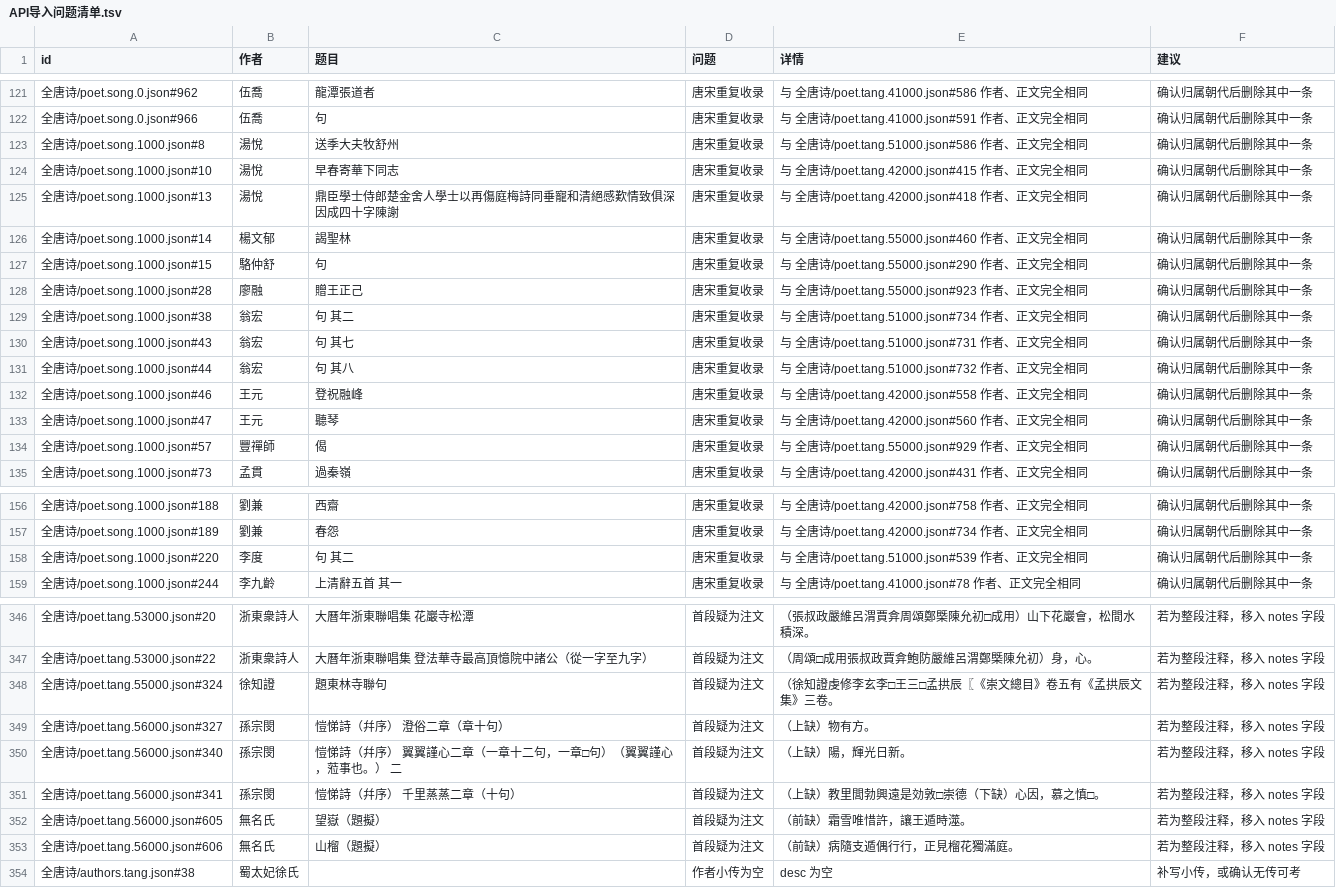
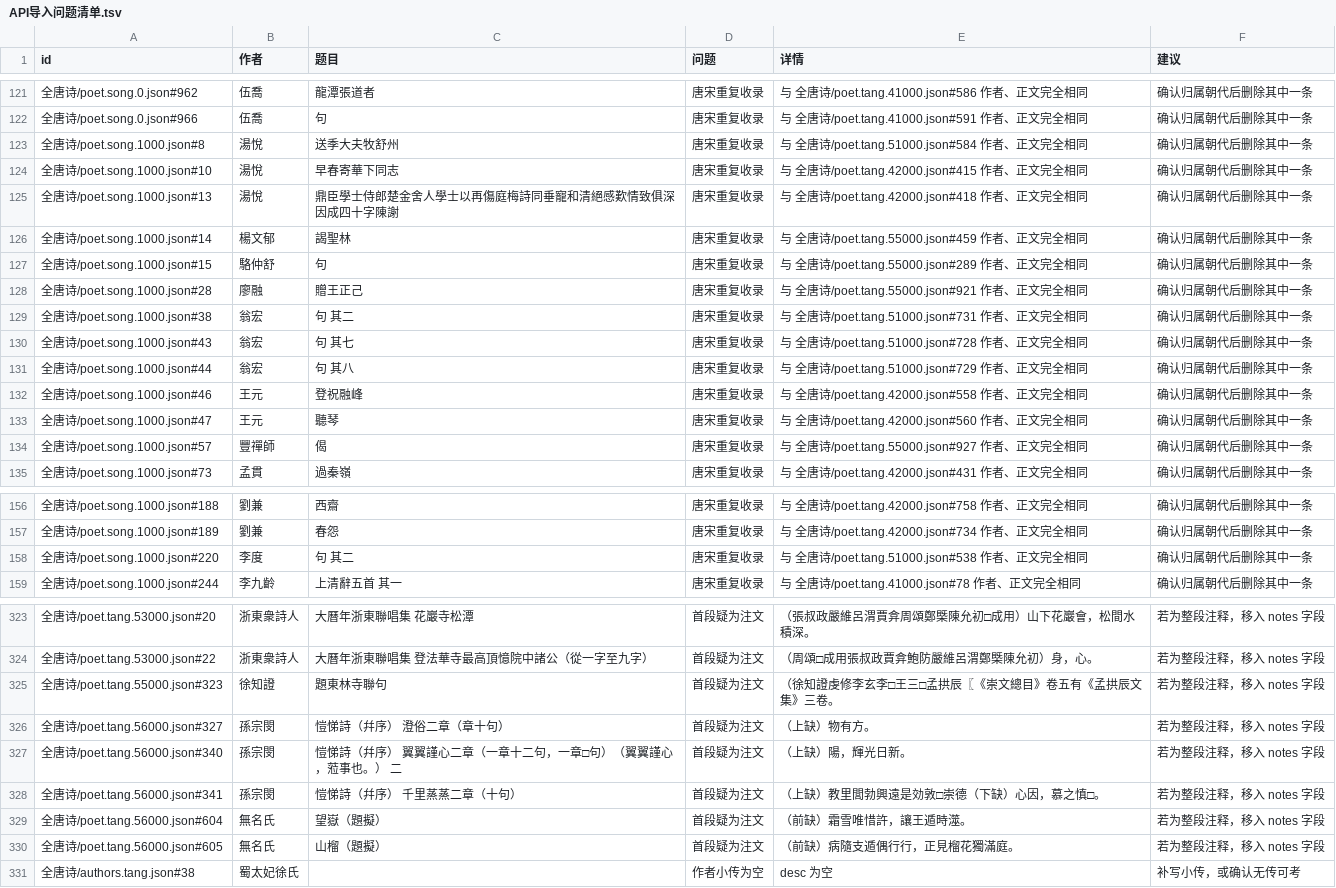
Before and after one commit to palemoky/chinese-poetry, a TSV file: docs/API导入问题清单.tsv, drawn as a sheet; only a part is shown, gaps mark what is left out; the diff covers the shown part only.

```diff
--- a/docs/API导入问题清单.tsv
+++ b/docs/API导入问题清单.tsv
@@ -122,14 +122,14 @@ id	作者	题目	问题	详情	建议
 全唐诗/poet.song.0.json#966	伍喬	句	唐宋重复收录	与 全唐诗/poet.tang.41000.json#591 作者、正文完全相同	确认归属朝代后删除其中一条
-全唐诗/poet.song.1000.json#8	湯悅	送季大夫牧舒州	唐宋重复收录	与 全唐诗/poet.tang.51000.json#586 作者、正文完全相同	确认归属朝代后删除其中一条
+全唐诗/poet.song.1000.json#8	湯悅	送季大夫牧舒州	唐宋重复收录	与 全唐诗/poet.tang.51000.json#584 作者、正文完全相同	确认归属朝代后删除其中一条
 全唐诗/poet.song.1000.json#10	湯悅	早春寄華下同志	唐宋重复收录	与 全唐诗/poet.tang.42000.json#415 作者、正文完全相同	确认归属朝代后删除其中一条
 全唐诗/poet.song.1000.json#13	湯悅	鼎臣學士侍郎楚金舍人學士以再傷庭梅詩同垂寵和清絕感歎情致俱深因成四十字陳謝	唐宋重复收录	与 全唐诗/poet.tang.42000.json#418 作者、正文完全相同	确认归属朝代后删除其中一条
-全唐诗/poet.song.1000.json#14	楊文郁	謁聖林	唐宋重复收录	与 全唐诗/poet.tang.55000.json#460 作者、正文完全相同	确认归属朝代后删除其中一条
-全唐诗/poet.song.1000.json#15	駱仲舒	句	唐宋重复收录	与 全唐诗/poet.tang.55000.json#290 作者、正文完全相同	确认归属朝代后删除其中一条
-全唐诗/poet.song.1000.json#28	廖融	贈王正己	唐宋重复收录	与 全唐诗/poet.tang.55000.json#923 作者、正文完全相同	确认归属朝代后删除其中一条
-全唐诗/poet.song.1000.json#38	翁宏	句  其二	唐宋重复收录	与 全唐诗/poet.tang.51000.json#734 作者、正文完全相同	确认归属朝代后删除其中一条
-全唐诗/poet.song.1000.json#43	翁宏	句  其七	唐宋重复收录	与 全唐诗/poet.tang.51000.json#731 作者、正文完全相同	确认归属朝代后删除其中一条
-全唐诗/poet.song.1000.json#44	翁宏	句  其八	唐宋重复收录	与 全唐诗/poet.tang.51000.json#732 作者、正文完全相同	确认归属朝代后删除其中一条
+全唐诗/poet.song.1000.json#14	楊文郁	謁聖林	唐宋重复收录	与 全唐诗/poet.tang.55000.json#459 作者、正文完全相同	确认归属朝代后删除其中一条
+全唐诗/poet.song.1000.json#15	駱仲舒	句	唐宋重复收录	与 全唐诗/poet.tang.55000.json#289 作者、正文完全相同	确认归属朝代后删除其中一条
+全唐诗/poet.song.1000.json#28	廖融	贈王正己	唐宋重复收录	与 全唐诗/poet.tang.55000.json#921 作者、正文完全相同	确认归属朝代后删除其中一条
+全唐诗/poet.song.1000.json#38	翁宏	句  其二	唐宋重复收录	与 全唐诗/poet.tang.51000.json#731 作者、正文完全相同	确认归属朝代后删除其中一条
+全唐诗/poet.song.1000.json#43	翁宏	句  其七	唐宋重复收录	与 全唐诗/poet.tang.51000.json#728 作者、正文完全相同	确认归属朝代后删除其中一条
+全唐诗/poet.song.1000.json#44	翁宏	句  其八	唐宋重复收录	与 全唐诗/poet.tang.51000.json#729 作者、正文完全相同	确认归属朝代后删除其中一条
 全唐诗/poet.song.1000.json#46	王元	登祝融峰	唐宋重复收录	与 全唐诗/poet.tang.42000.json#558 作者、正文完全相同	确认归属朝代后删除其中一条
 全唐诗/poet.song.1000.json#47	王元	聽琴	唐宋重复收录	与 全唐诗/poet.tang.42000.json#560 作者、正文完全相同	确认归属朝代后删除其中一条
-全唐诗/poet.song.1000.json#57	豐禪師	偈	唐宋重复收录	与 全唐诗/poet.tang.55000.json#929 作者、正文完全相同	确认归属朝代后删除其中一条
+全唐诗/poet.song.1000.json#57	豐禪師	偈	唐宋重复收录	与 全唐诗/poet.tang.55000.json#927 作者、正文完全相同	确认归属朝代后删除其中一条
 全唐诗/poet.song.1000.json#73	孟貫	過秦嶺	唐宋重复收录	与 全唐诗/poet.tang.42000.json#431 作者、正文完全相同	确认归属朝代后删除其中一条
@@ -157,3 +157,3 @@ id	作者	题目	问题	详情	建议
 全唐诗/poet.song.1000.json#189	劉兼	春怨	唐宋重复收录	与 全唐诗/poet.tang.42000.json#734 作者、正文完全相同	确认归属朝代后删除其中一条
-全唐诗/poet.song.1000.json#220	李度	句  其二	唐宋重复收录	与 全唐诗/poet.tang.51000.json#539 作者、正文完全相同	确认归属朝代后删除其中一条
+全唐诗/poet.song.1000.json#220	李度	句  其二	唐宋重复收录	与 全唐诗/poet.tang.51000.json#538 作者、正文完全相同	确认归属朝代后删除其中一条
 全唐诗/poet.song.1000.json#244	李九齡	上清辭五首  其一	唐宋重复收录	与 全唐诗/poet.tang.41000.json#78 作者、正文完全相同	确认归属朝代后删除其中一条
@@ -347,3 +324,3 @@ id	作者	题目	问题	详情	建议
 全唐诗/poet.tang.53000.json#22	浙東衆詩人	大曆年浙東聯唱集 登法華寺最高頂憶院中諸公（從一字至九字）	首段疑为注文	（周頌□成用張叔政賈弇鮑防嚴維呂渭鄭槩陳允初）身，心。	若为整段注释，移入 notes 字段
-全唐诗/poet.tang.55000.json#324	徐知證	題東林寺聯句	首段疑为注文	（徐知證虔修李玄李□王三□孟拱辰〖《崇文總目》卷五有《孟拱辰文集》三卷。	若为整段注释，移入 notes 字段
+全唐诗/poet.tang.55000.json#323	徐知證	題東林寺聯句	首段疑为注文	（徐知證虔修李玄李□王三□孟拱辰〖《崇文總目》卷五有《孟拱辰文集》三卷。	若为整段注释，移入 notes 字段
 全唐诗/poet.tang.56000.json#327	孫宗閔	愷悌詩（幷序） 澄俗二章（章十句）	首段疑为注文	（上缺）物有方。	若为整段注释，移入 notes 字段
@@ -351,4 +328,4 @@ id	作者	题目	问题	详情	建议
 全唐诗/poet.tang.56000.json#341	孫宗閔	愷悌詩（幷序） 千里蒸蒸二章（十句）	首段疑为注文	（上缺）教里閭勃興遠是効敦□崇德（下缺）心因，慕之慎□。	若为整段注释，移入 notes 字段
-全唐诗/poet.tang.56000.json#605	無名氏	望嶽（題擬）	首段疑为注文	（前缺）霜雪唯惜許，讓王遁時澨。	若为整段注释，移入 notes 字段
-全唐诗/poet.tang.56000.json#606	無名氏	山榴（題擬）	首段疑为注文	（前缺）病隨支遁偶行行，正見榴花獨滿庭。	若为整段注释，移入 notes 字段
+全唐诗/poet.tang.56000.json#604	無名氏	望嶽（題擬）	首段疑为注文	（前缺）霜雪唯惜許，讓王遁時澨。	若为整段注释，移入 notes 字段
+全唐诗/poet.tang.56000.json#605	無名氏	山榴（題擬）	首段疑为注文	（前缺）病隨支遁偶行行，正見榴花獨滿庭。	若为整段注释，移入 notes 字段
 全唐诗/authors.tang.json#38	蜀太妃徐氏		作者小传为空	desc 为空	补写小传，或确认无传可考
```
Also changed, not shown: 1 added row, 24 removed rows and 25 edited cells elsewhere in this file, 9 other files.
